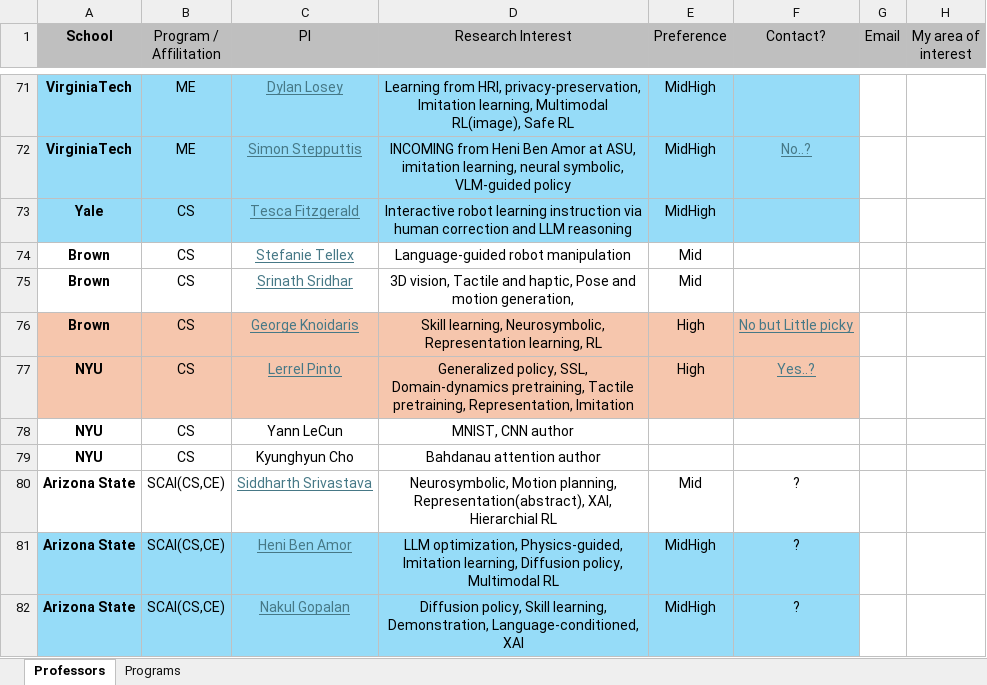
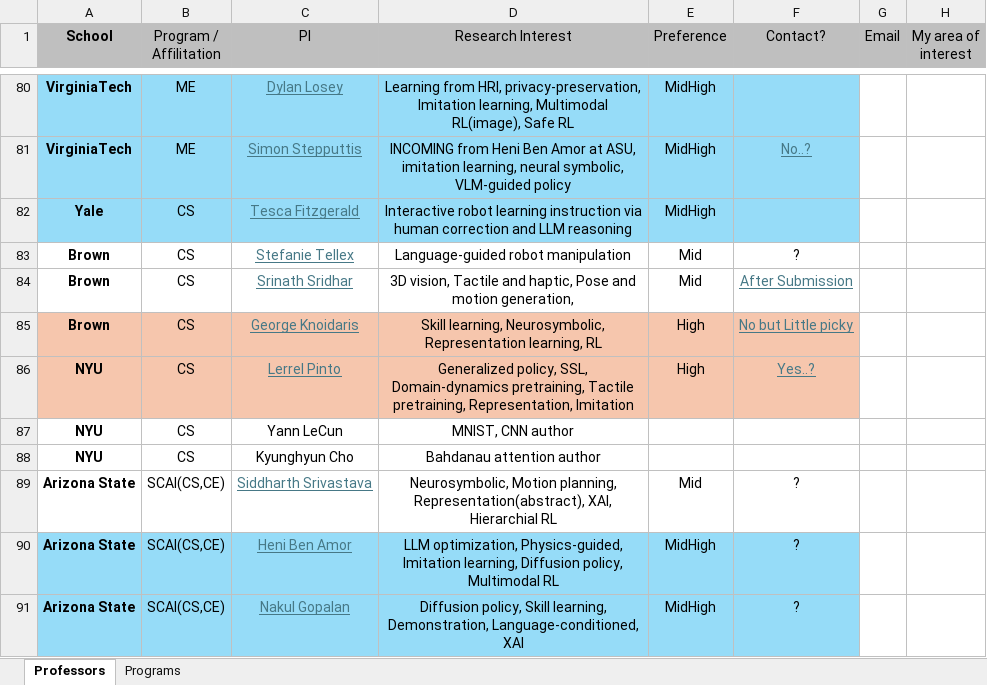
Before and after one commit to leehyeonbeen/TeX-MyResume, an Excel workbook: PhD_PI_Listup.xlsx, sheet Professors, drawn as a sheet; only a part is shown, gaps mark what is left out; values as stored, in another font and other column widths than the file's, no borders; addresses are those after the commit; the diff covers the shown part only; the diff names each change by its address in the sheet, - before the commit and + after, or states it on an @@ line.

```diff
--- a/PhD_PI_Listup.xlsx (sheet Professors)
+++ b/PhD_PI_Listup.xlsx (sheet Professors)
-F83 (Contact?): (empty)
+F83 (Contact?): ?
-F84 (Contact?): (empty)
+F84 (Contact?): After Submission
```
Also changed, not shown: 9 added rows, 15 edited cells and cell formats elsewhere in this sheet, sheet Programs, 3 other files.
